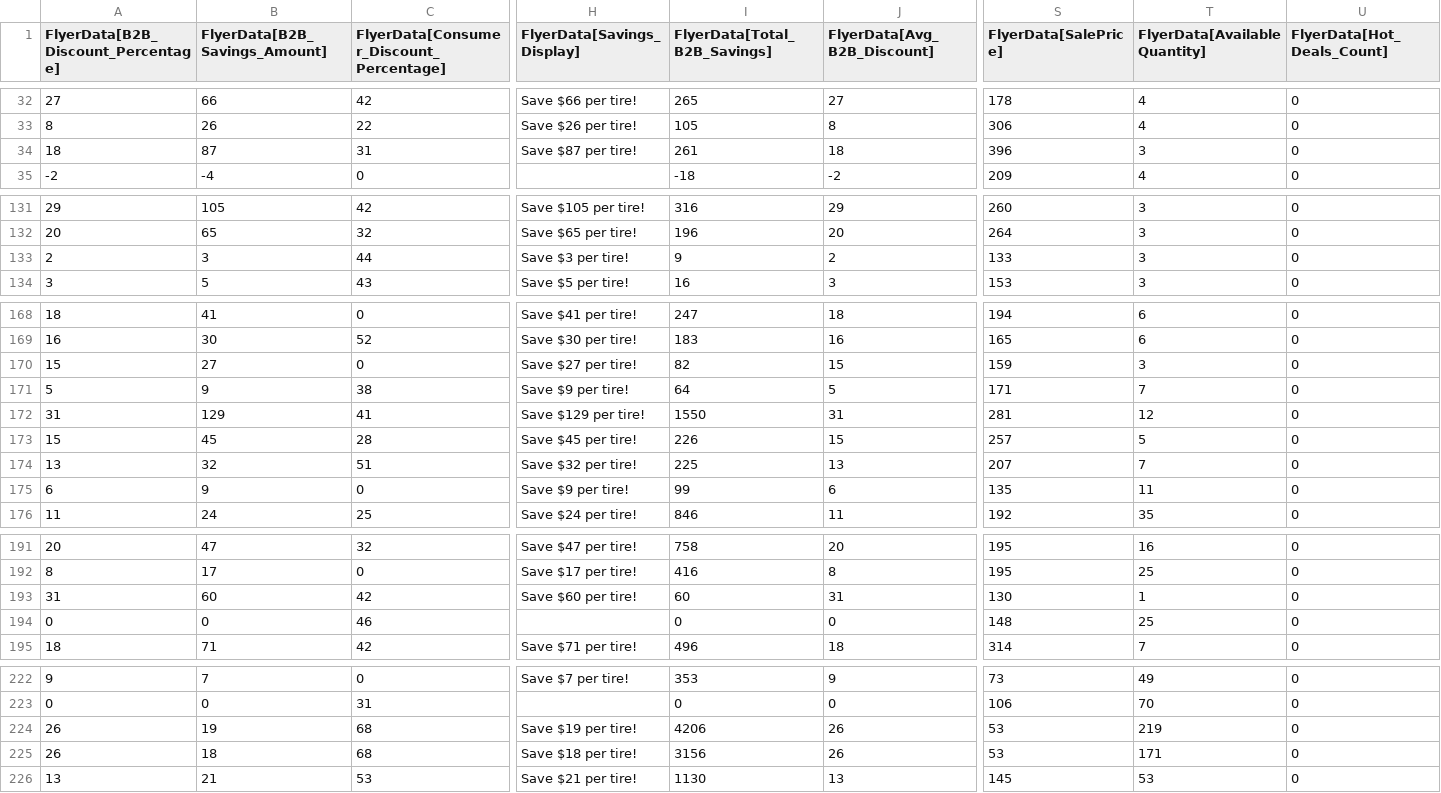
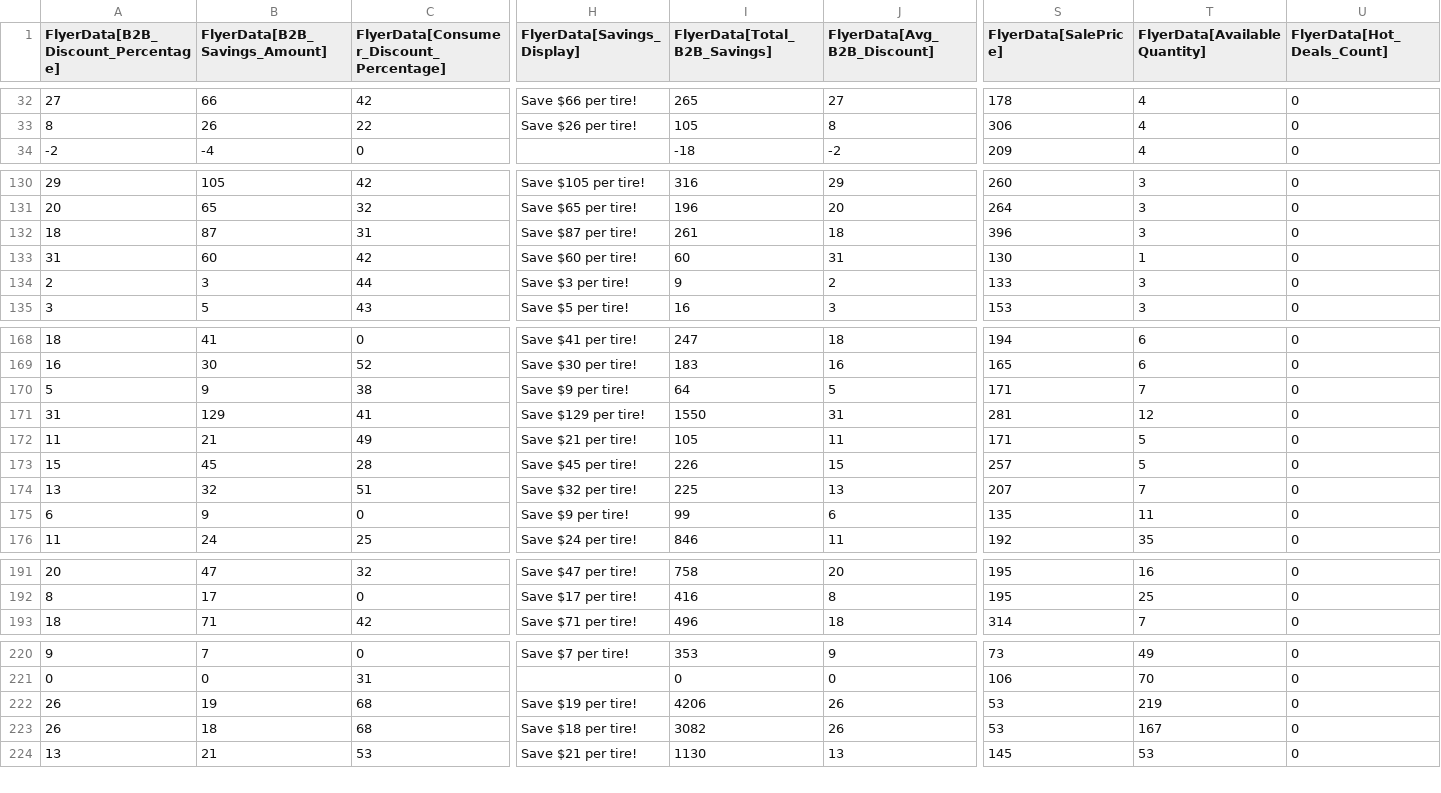
Before and after one commit to SwargaStatus/tire-inventory-sale, a CSV file: flyer_data.csv, drawn as a sheet; only a part is shown, gaps mark what is left out; removed rows and columns are numbered as before the commit, all else as after; rows hold the shown columns only; the diff names each change by its address in the sheet, - before the commit and + after, or states it on an @@ line.

```diff
--- a/flyer_data.csv
+++ b/flyer_data.csv
@@ row 34 moved to row 132: 18 @@
@@ row 193 moved to row 133: 31 @@
-row 170: 15 | 27 | 0 | Save $27 per tire! | 82 | 15 | 159 | 3 | 0
@@ row 157 moved to row 172: 11 @@
-row 194: 0 | 0 | 46 |  | 0 | 0 | 148 | 25 | 0
-I223 (FlyerData[Total_B2B_Savings]): 3156
+I223 (FlyerData[Total_B2B_Savings]): 3082
-T223 (FlyerData[AvailableQuantity]): 171
+T223 (FlyerData[AvailableQuantity]): 167
```
